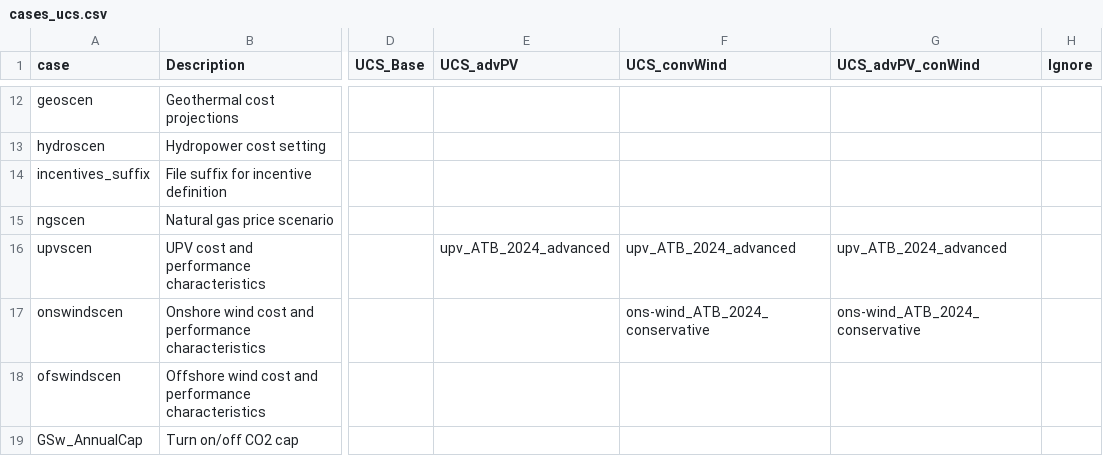
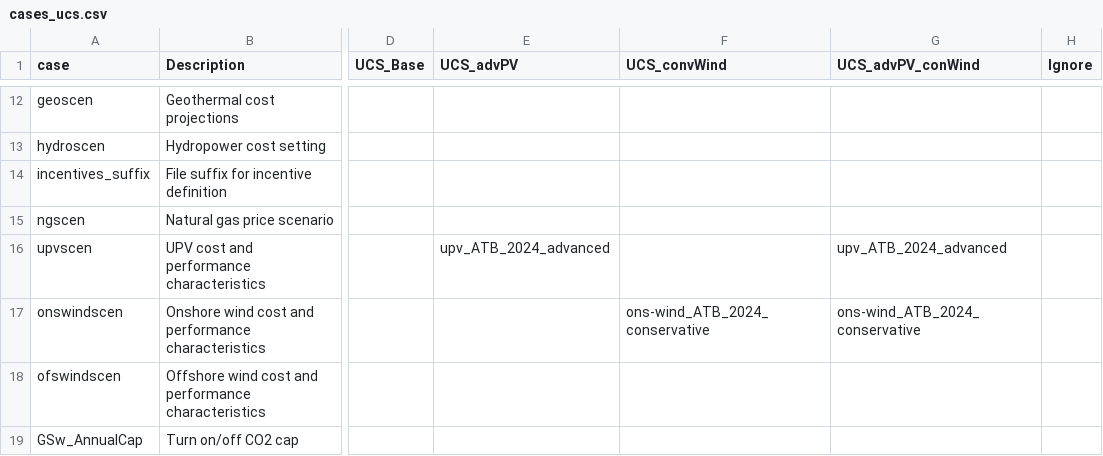
Before and after one commit to ucsusa/ReEDS-2.0, a CSV file: cases_ucs.csv, drawn as a sheet; only a part is shown, gaps mark what is left out; the diff names each change by its address in the sheet, - before the commit and + after, or states it on an @@ line.

Commit message:
fixes scenarios

```diff
--- a/cases_ucs.csv
+++ b/cases_ucs.csv
-F16 (UCS_convWind): upv_ATB_2024_advanced
+F16 (UCS_convWind): (empty)
```
